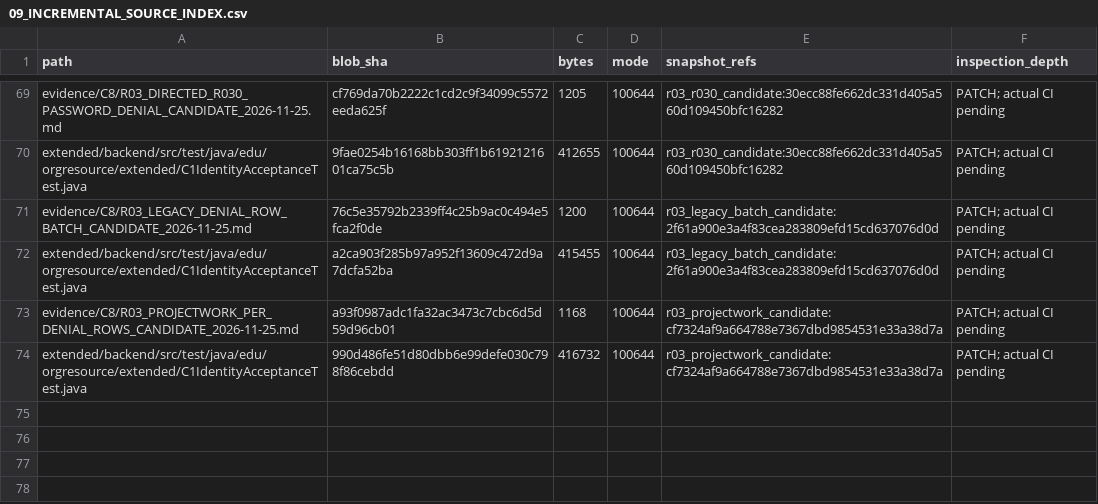
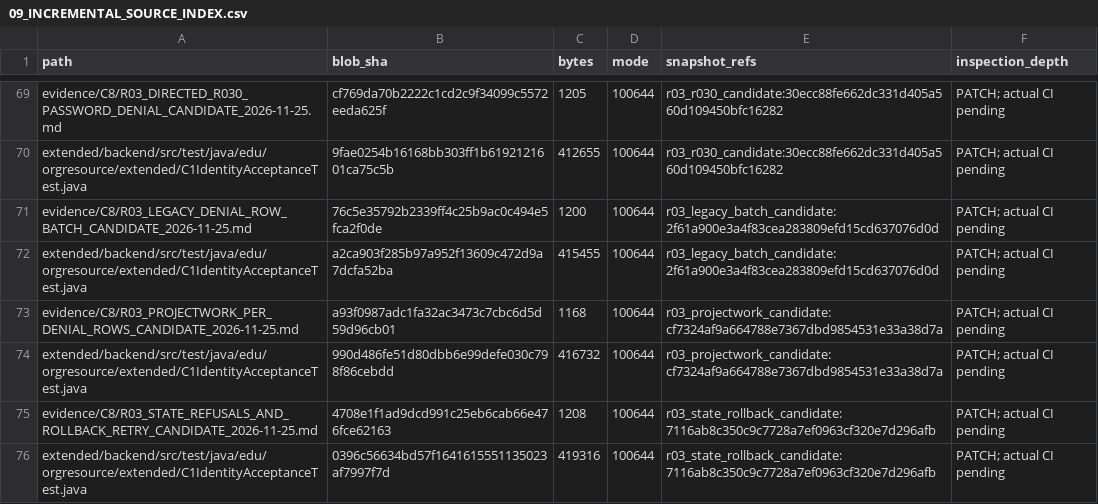
Before and after one commit to newonathe/OrgResource, a CSV file: docs/project-continuity/09_INCREMENTAL_SOURCE_INDEX.csv, drawn as a sheet; only a part is shown, gaps mark what is left out; the diff names each change by its address in the sheet, - before the commit and + after, or states it on an @@ line.

```diff
--- a/docs/project-continuity/09_INCREMENTAL_SOURCE_INDEX.csv
+++ b/docs/project-continuity/09_INCREMENTAL_SOURCE_INDEX.csv
+row 75: evidence/C8/R03_STATE_REFUSALS_AND_ROLLBACK_RETRY_CANDIDATE_2026-11-25.md | 4708e1f1ad9dcd991c25eb6cab66e476fce62163 | 1208 | 100644 | r03_state_rollback_candidate:7116ab8c350c9c7728a7ef0963cf320e7d296afb | PATCH; actual CI pending
+row 76: extended/backend/src/test/java/edu/orgresource/extended/C1IdentityAcceptanceTest.java | 0396c56634bd57f1641615551135023af7997f7d | 419316 | 100644 | r03_state_rollback_candidate:7116ab8c350c9c7728a7ef0963cf320e7d296afb | PATCH; actual CI pending
```
Also changed, not shown: docs/handoffs/claude-local-execution-2026-11-24/05_ROUTE_GAP_MAP.csv, 11 other files.
